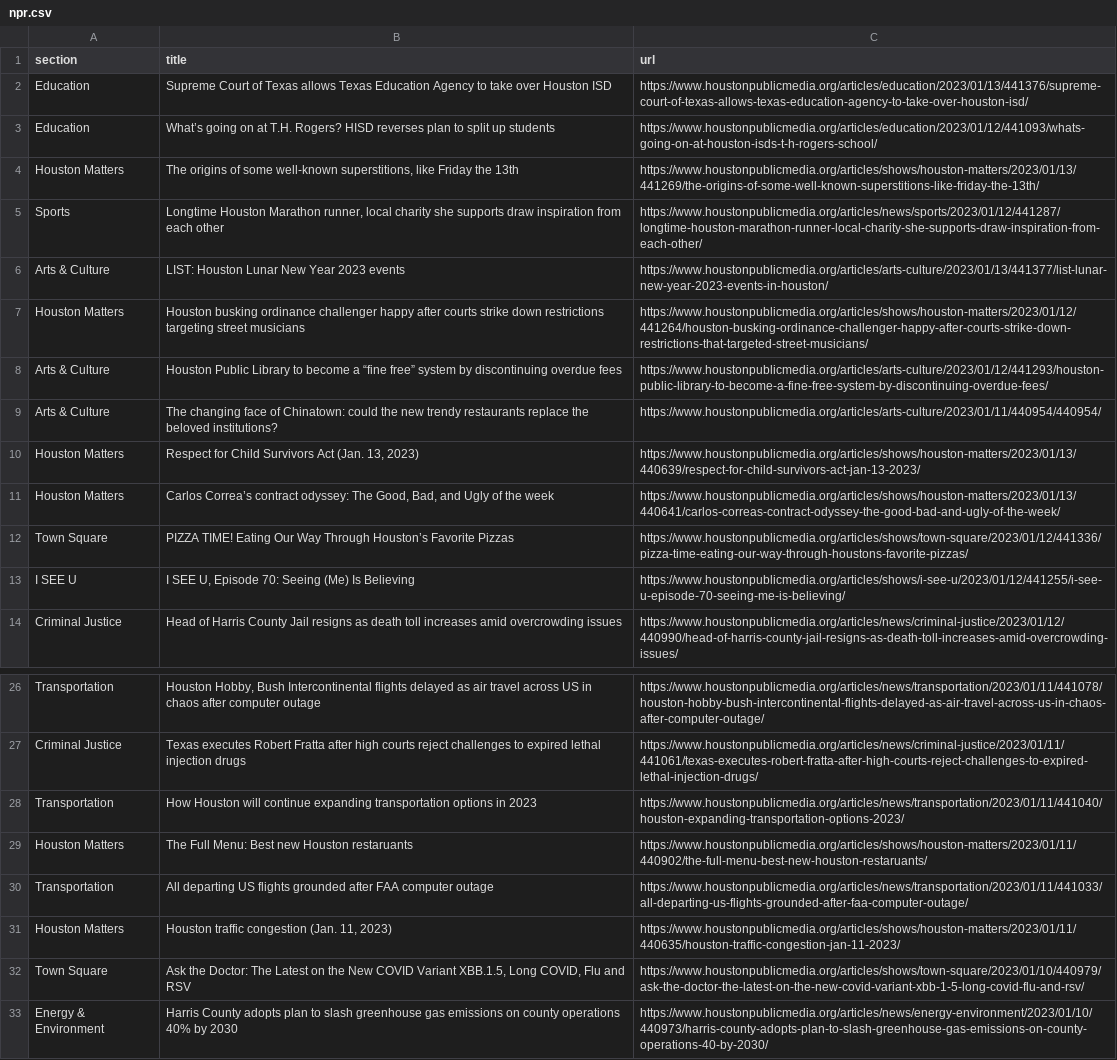
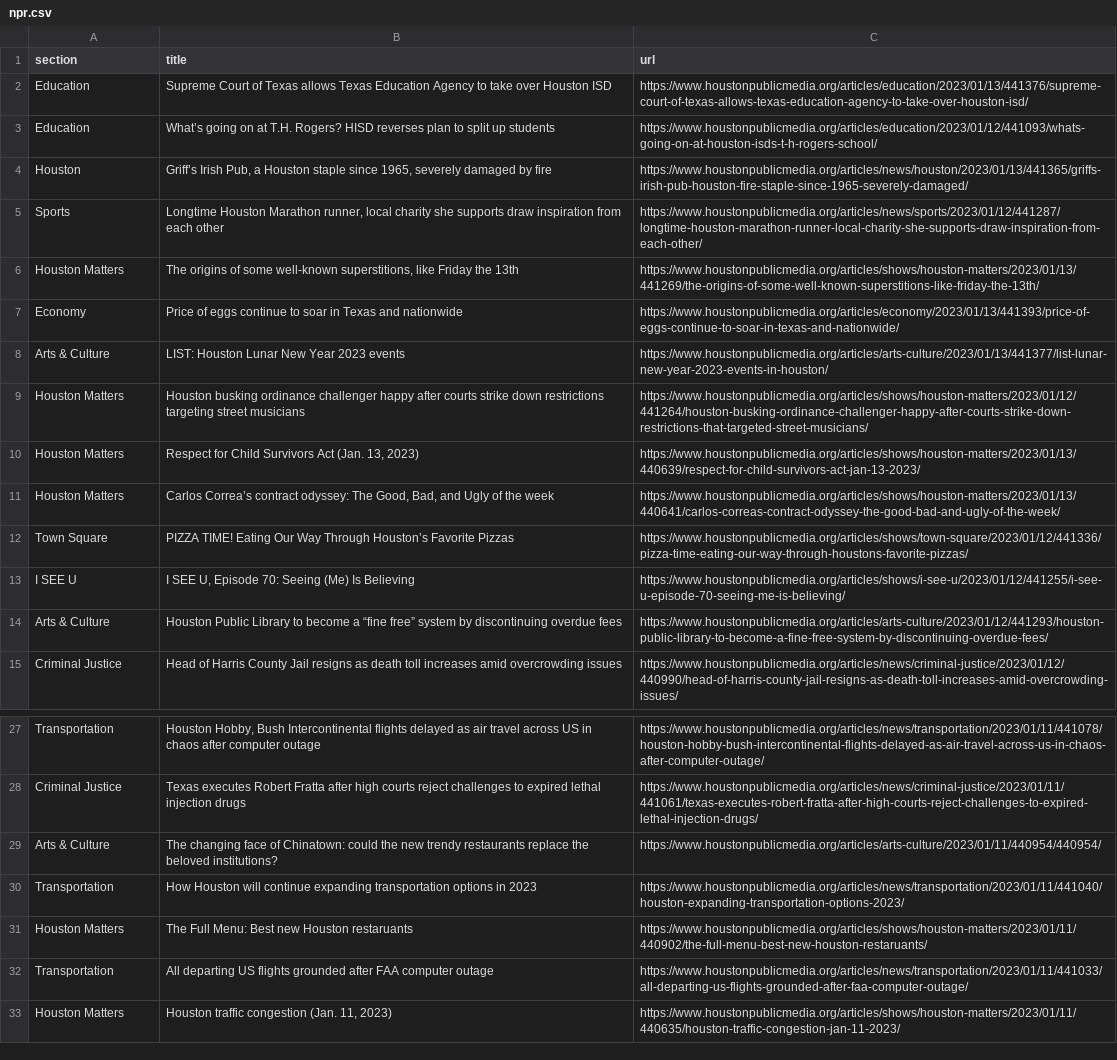
Before and after one commit to AngelineJCQ/aoto-scraper, a CSV file: npr.csv, drawn as a sheet; only a part is shown, gaps mark what is left out.

```diff
--- a/npr.csv
+++ b/npr.csv
@@ -3,8 +3,8 @@ Education,Supreme Court of Texas allows Texas Education Agency to take over Hous
 Education,What’s going on at T.H. Rogers? HISD reverses plan to split up students,https://www.houstonpublicmedia.org/articles/education/2023/01/12/441093/whats-going-on-at-houston-isds-t-h-rogers-school/
+Houston,"Griff’s Irish Pub, a Houston staple since 1965, severely damaged by fire",https://www.houstonpublicmedia.org/articles/news/houston/2023/01/13/441365/griffs-irish-pub-houston-fire-staple-since-1965-severely-damaged/
+Sports,"Longtime Houston Marathon runner, local charity she supports draw inspiration from each other",https://www.houstonpublicmedia.org/articles/news/sports/2023/01/12/441287/longtime-houston-marathon-runner-local-charity-she-supports-draw-inspiration-from-each-other/
 Houston Matters,"The origins of some well-known superstitions, like Friday the 13th",https://www.houstonpublicmedia.org/articles/shows/houston-matters/2023/01/13/441269/the-origins-of-some-well-known-superstitions-like-friday-the-13th/
-Sports,"Longtime Houston Marathon runner, local charity she supports draw inspiration from each other",https://www.houstonpublicmedia.org/articles/news/sports/2023/01/12/441287/longtime-houston-marathon-runner-local-charity-she-supports-draw-inspiration-from-each-other/
+Economy,Price of eggs continue to soar in Texas and nationwide,https://www.houstonpublicmedia.org/articles/economy/2023/01/13/441393/price-of-eggs-continue-to-soar-in-texas-and-nationwide/
 Arts & Culture,LIST: Houston Lunar New Year 2023 events,https://www.houstonpublicmedia.org/articles/arts-culture/2023/01/13/441377/list-lunar-new-year-2023-events-in-houston/
 Houston Matters,Houston busking ordinance challenger happy after courts strike down restrictions targeting street musicians,https://www.houstonpublicmedia.org/articles/shows/houston-matters/2023/01/12/441264/houston-busking-ordinance-challenger-happy-after-courts-strike-down-restrictions-that-targeted-street-musicians/
-Arts & Culture,Houston Public Library to become a “fine free” system by discontinuing overdue fees,https://www.houstonpublicmedia.org/articles/arts-culture/2023/01/12/441293/houston-public-library-to-become-a-fine-free-system-by-discontinuing-overdue-fees/
-Arts & Culture,The changing face of Chinatown: could the new trendy restaurants replace the beloved institutions?,https://www.houstonpublicmedia.org/articles/arts-culture/2023/01/11/440954/440954/
 Houston Matters,"Respect for Child Survivors Act (Jan. 13, 2023)",https://www.houstonpublicmedia.org/articles/shows/houston-matters/2023/01/13/440639/respect-for-child-survivors-act-jan-13-2023/
@@ -13,2 +13,3 @@ Town Square,PIZZA TIME! Eating Our Way Through Houston’s Favorite Pizzas,https
 I SEE U,"I SEE U, Episode 70: Seeing (Me) Is Believing",https://www.houstonpublicmedia.org/articles/shows/i-see-u/2023/01/12/441255/i-see-u-episode-70-seeing-me-is-believing/
+Arts & Culture,Houston Public Library to become a “fine free” system by discontinuing overdue fees,https://www.houstonpublicmedia.org/articles/arts-culture/2023/01/12/441293/houston-public-library-to-become-a-fine-free-system-by-discontinuing-overdue-fees/
 Criminal Justice,Head of Harris County Jail resigns as death toll increases amid overcrowding issues,https://www.houstonpublicmedia.org/articles/news/criminal-justice/2023/01/12/440990/head-of-harris-county-jail-resigns-as-death-toll-increases-amid-overcrowding-issues/
@@ -27,2 +28,3 @@ Transportation,"Houston Hobby, Bush Intercontinental flights delayed as air trav
 Criminal Justice,Texas executes Robert Fratta after high courts reject challenges to expired lethal injection drugs,https://www.houstonpublicmedia.org/articles/news/criminal-justice/2023/01/11/441061/texas-executes-robert-fratta-after-high-courts-reject-challenges-to-expired-lethal-injection-drugs/
+Arts & Culture,The changing face of Chinatown: could the new trendy restaurants replace the beloved institutions?,https://www.houstonpublicmedia.org/articles/arts-culture/2023/01/11/440954/440954/
 Transportation,How Houston will continue expanding transportation options in 2023,https://www.houstonpublicmedia.org/articles/news/transportation/2023/01/11/441040/houston-expanding-transportation-options-2023/
@@ -31,3 +33 @@ Transportation,All departing US flights grounded after FAA computer outage,https
 Houston Matters,"Houston traffic congestion (Jan. 11, 2023)",https://www.houstonpublicmedia.org/articles/shows/houston-matters/2023/01/11/440635/houston-traffic-congestion-jan-11-2023/
-Town Square,"Ask the Doctor: The Latest on the New COVID Variant XBB.1.5, Long COVID, Flu and RSV",https://www.houstonpublicmedia.org/articles/shows/town-square/2023/01/10/440979/ask-the-doctor-the-latest-on-the-new-covid-variant-xbb-1-5-long-covid-flu-and-rsv/
-Energy & Environment,Harris County adopts plan to slash greenhouse gas emissions on county operations 40% by 2030,https://www.houstonpublicmedia.org/articles/news/energy-environment/2023/01/10/440973/harris-county-adopts-plan-to-slash-greenhouse-gas-emissions-on-county-operations-40-by-2030/
```
